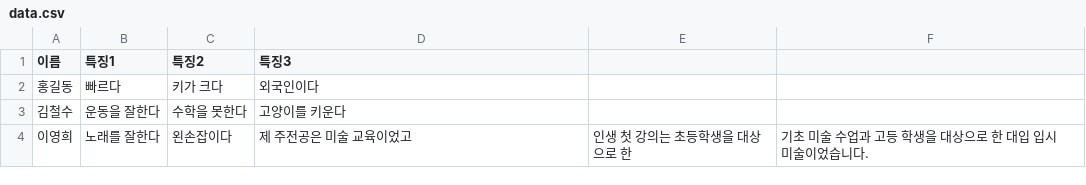
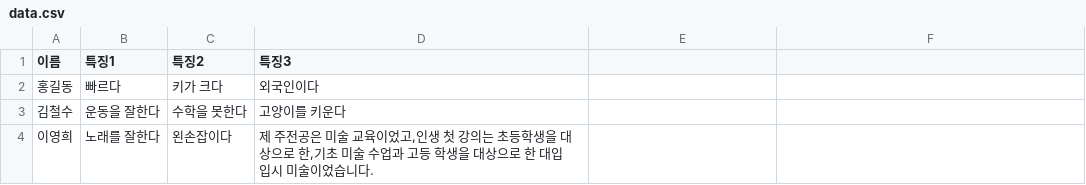
Before and after one commit to gahuily/TIL, a CSV file: 00_startcamp/03_AI/vibe_coding/data.csv, drawn as a sheet.

```diff
--- a/00_startcamp/03_AI/vibe_coding/data.csv
+++ b/00_startcamp/03_AI/vibe_coding/data.csv
@@ -3,2 +3,2 @@
 김철수,운동을 잘한다,수학을 못한다,고양이를 키운다
-이영희,노래를 잘한다,왼손잡이다, 제 주전공은 미술 교육이었고,인생 첫 강의는 초등학생을 대상으로 한,기초 미술 수업과 고등 학생을 대상으로 한 대입 입시 미술이었습니다.
+이영희,노래를 잘한다,왼손잡이다, "제 주전공은 미술 교육이었고,인생 첫 강의는 초등학생을 대상으로 한,기초 미술 수업과 고등 학생을 대상으로 한 대입 입시 미술이었습니다."
```
Also changed, not shown: 2 other files.
